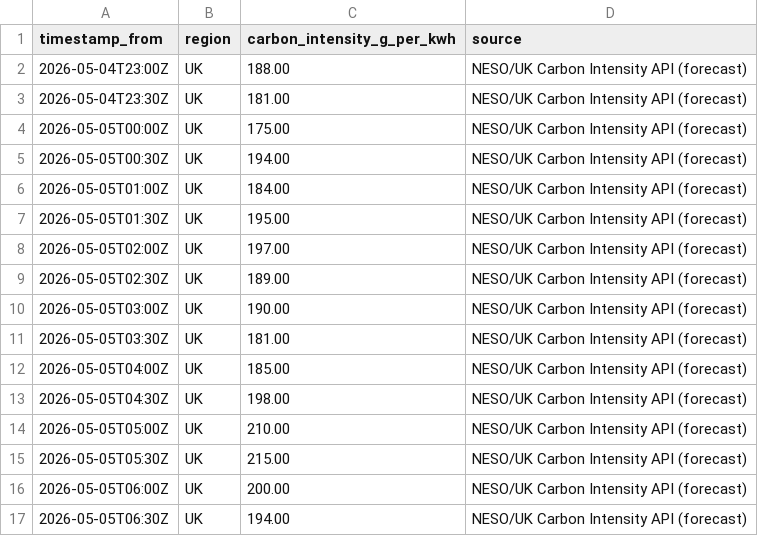
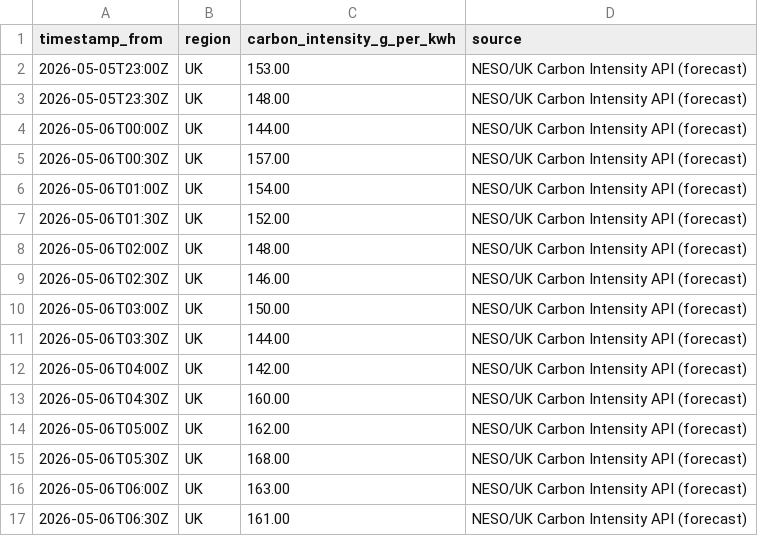
Before and after one commit to vlad12-k/green-ai-sizer-mvp, a CSV file: data/grid_intensity_uk_snapshot.csv, drawn as a sheet; only a part is shown; the diff covers the shown part only.

Commit message:
data: refresh UK grid intensity snapshot (auto) (#64)
Co-authored-by: github-actions[bot] <github-actions[bot]@users.noreply.github.com>

```diff
--- a/data/grid_intensity_uk_snapshot.csv
+++ b/data/grid_intensity_uk_snapshot.csv
@@ -1,17 +1,17 @@
 timestamp_from,region,carbon_intensity_g_per_kwh,source
-2026-05-04T23:00Z,UK,188.00,NESO/UK Carbon Intensity API (forecast)
-2026-05-04T23:30Z,UK,181.00,NESO/UK Carbon Intensity API (forecast)
-2026-05-05T00:00Z,UK,175.00,NESO/UK Carbon Intensity API (forecast)
-2026-05-05T00:30Z,UK,194.00,NESO/UK Carbon Intensity API (forecast)
-2026-05-05T01:00Z,UK,184.00,NESO/UK Carbon Intensity API (forecast)
-2026-05-05T01:30Z,UK,195.00,NESO/UK Carbon Intensity API (forecast)
-2026-05-05T02:00Z,UK,197.00,NESO/UK Carbon Intensity API (forecast)
-2026-05-05T02:30Z,UK,189.00,NESO/UK Carbon Intensity API (forecast)
-2026-05-05T03:00Z,UK,190.00,NESO/UK Carbon Intensity API (forecast)
-2026-05-05T03:30Z,UK,181.00,NESO/UK Carbon Intensity API (forecast)
-2026-05-05T04:00Z,UK,185.00,NESO/UK Carbon Intensity API (forecast)
-2026-05-05T04:30Z,UK,198.00,NESO/UK Carbon Intensity API (forecast)
-2026-05-05T05:00Z,UK,210.00,NESO/UK Carbon Intensity API (forecast)
-2026-05-05T05:30Z,UK,215.00,NESO/UK Carbon Intensity API (forecast)
-2026-05-05T06:00Z,UK,200.00,NESO/UK Carbon Intensity API (forecast)
-2026-05-05T06:30Z,UK,194.00,NESO/UK Carbon Intensity API (forecast)
+2026-05-05T23:00Z,UK,153.00,NESO/UK Carbon Intensity API (forecast)
+2026-05-05T23:30Z,UK,148.00,NESO/UK Carbon Intensity API (forecast)
+2026-05-06T00:00Z,UK,144.00,NESO/UK Carbon Intensity API (forecast)
+2026-05-06T00:30Z,UK,157.00,NESO/UK Carbon Intensity API (forecast)
+2026-05-06T01:00Z,UK,154.00,NESO/UK Carbon Intensity API (forecast)
+2026-05-06T01:30Z,UK,152.00,NESO/UK Carbon Intensity API (forecast)
+2026-05-06T02:00Z,UK,148.00,NESO/UK Carbon Intensity API (forecast)
+2026-05-06T02:30Z,UK,146.00,NESO/UK Carbon Intensity API (forecast)
+2026-05-06T03:00Z,UK,150.00,NESO/UK Carbon Intensity API (forecast)
+2026-05-06T03:30Z,UK,144.00,NESO/UK Carbon Intensity API (forecast)
+2026-05-06T04:00Z,UK,142.00,NESO/UK Carbon Intensity API (forecast)
+2026-05-06T04:30Z,UK,160.00,NESO/UK Carbon Intensity API (forecast)
+2026-05-06T05:00Z,UK,162.00,NESO/UK Carbon Intensity API (forecast)
+2026-05-06T05:30Z,UK,168.00,NESO/UK Carbon Intensity API (forecast)
+2026-05-06T06:00Z,UK,163.00,NESO/UK Carbon Intensity API (forecast)
+2026-05-06T06:30Z,UK,161.00,NESO/UK Carbon Intensity API (forecast)
```
Also changed, not shown: 1 added row, 1 removed row and 60 edited cells elsewhere in this file, 2 other files.
